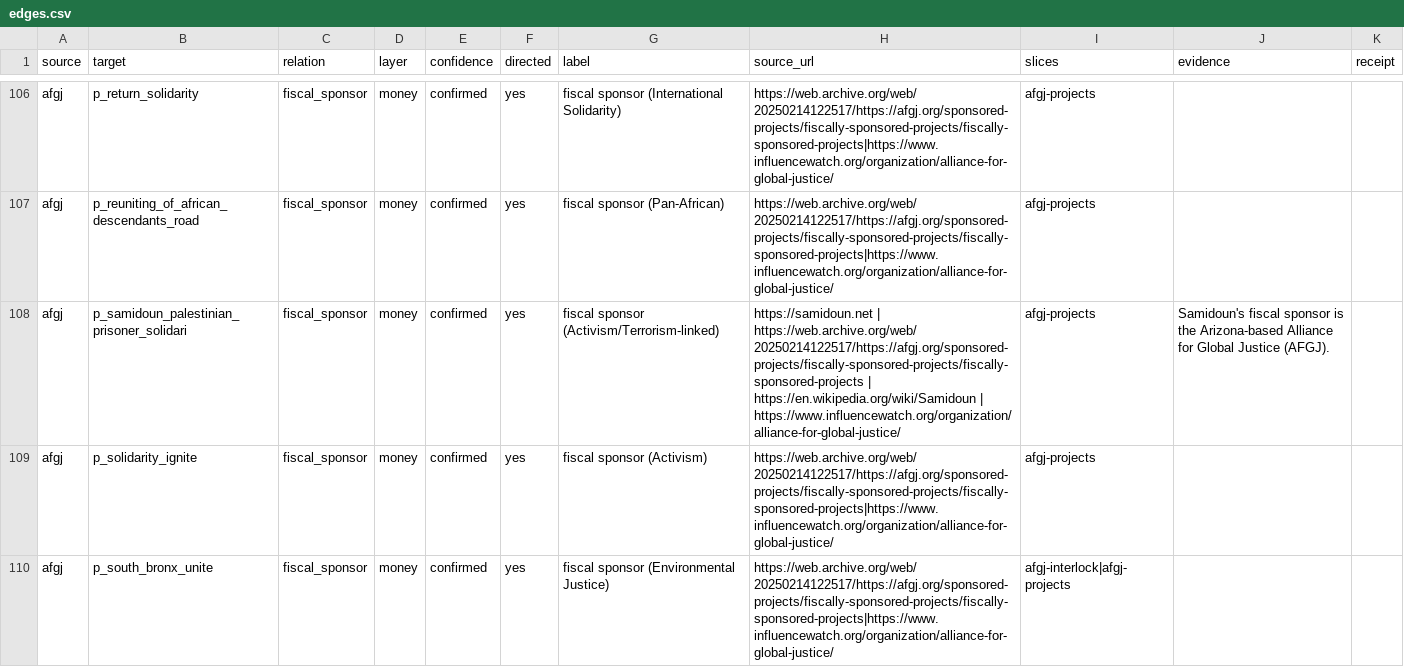
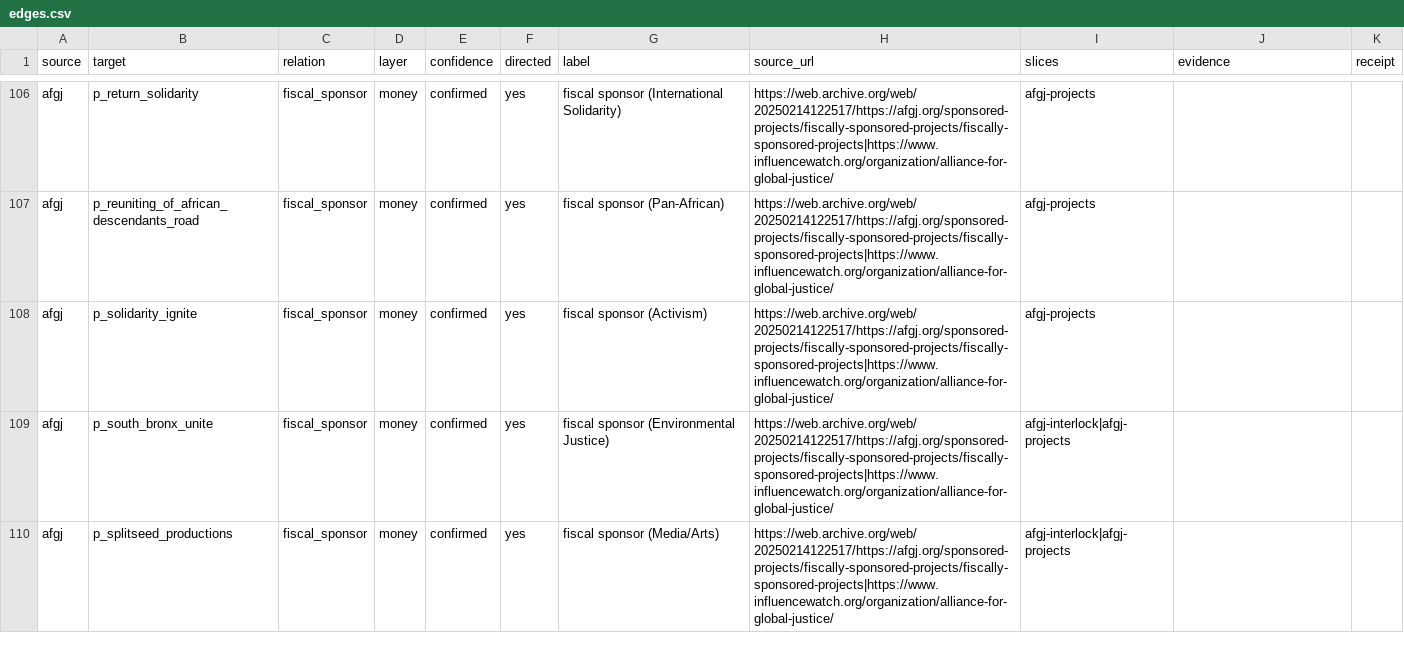
Before and after one commit to twinforces/datarepublican, a CSV file: docs/dsa-explorer/data/edges.csv, drawn as a sheet; only a part is shown, gaps mark what is left out; the shorter side is filled out with more unchanged rows; the diff covers the shown part only.

Commit message:
Merge Hatuey + Samidoun

```diff
--- a/docs/dsa-explorer/data/edges.csv
+++ b/docs/dsa-explorer/data/edges.csv
@@ -107,3 +107,2 @@ afgj,p_return_solidarity,fiscal_sponsor,money,confirmed,yes,fiscal sponsor (Inte
 afgj,p_reuniting_of_african_descendants_road,fiscal_sponsor,money,confirmed,yes,fiscal sponsor (Pan-African),https://web.archive.org/web/20250214122517/https://afgj.org/sponsored-projects/fiscally-sponsored-projects/fiscally-sponsored-projects|https://www.influencewatch.org/organization/alliance-for-global-justice/,afgj-projects,,
-afgj,p_samidoun_palestinian_prisoner_solidari,fiscal_sponsor,money,confirmed,yes,fiscal sponsor (Activism/Terrorism-linked),https://samidoun.net | https://web.archive.org/web/20250214122517/https://afgj.org/sponsored-projects/fiscally-sponsored-projects/fiscally-sponsored-projects | https://en.wikipedia.org/wiki/Samidoun | https://www.influencewatch.org/organization/alliance-for-global-justice/,afgj-projects,Samidoun's fiscal sponsor is the Arizona-based Alliance for Global Justice (AFGJ).,
 afgj,p_solidarity_ignite,fiscal_sponsor,money,confirmed,yes,fiscal sponsor (Activism),https://web.archive.org/web/20250214122517/https://afgj.org/sponsored-projects/fiscally-sponsored-projects/fiscally-sponsored-projects|https://www.influencewatch.org/organization/alliance-for-global-justice/,afgj-projects,,
```
Also changed, not shown: 5 removed rows and 4 edited cells elsewhere in this file, docs/dsa-explorer/data/nodes.csv, dsa-explorer/data/edges.csv, 23 other files.
